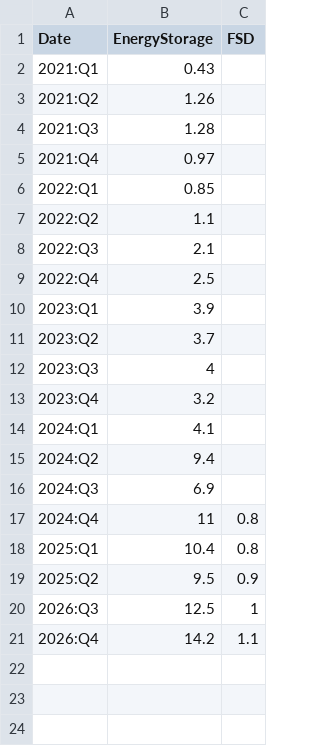
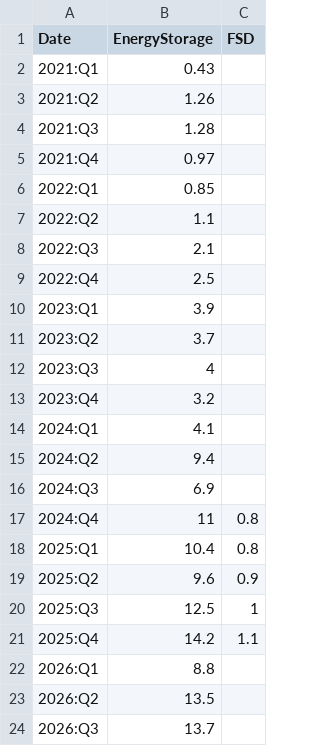
Before and after one commit to jagelves/Data, a CSV file: teslaE.csv, drawn as a sheet.

```diff
--- a/teslaE.csv
+++ b/teslaE.csv
@@ -18,4 +18,7 @@
 2025:Q1,10.4,0.8
-2025:Q2,9.5,0.9
-2026:Q3,12.5,1
-2026:Q4,14.2,1.1
+2025:Q2,9.6,0.9
+2025:Q3,12.5,1
+2025:Q4,14.2,1.1
+2026:Q1,8.8,
+2026:Q2,13.5,
+2026:Q3,13.7,
```
Also changed, not shown: tsla_deliveries.csv.
